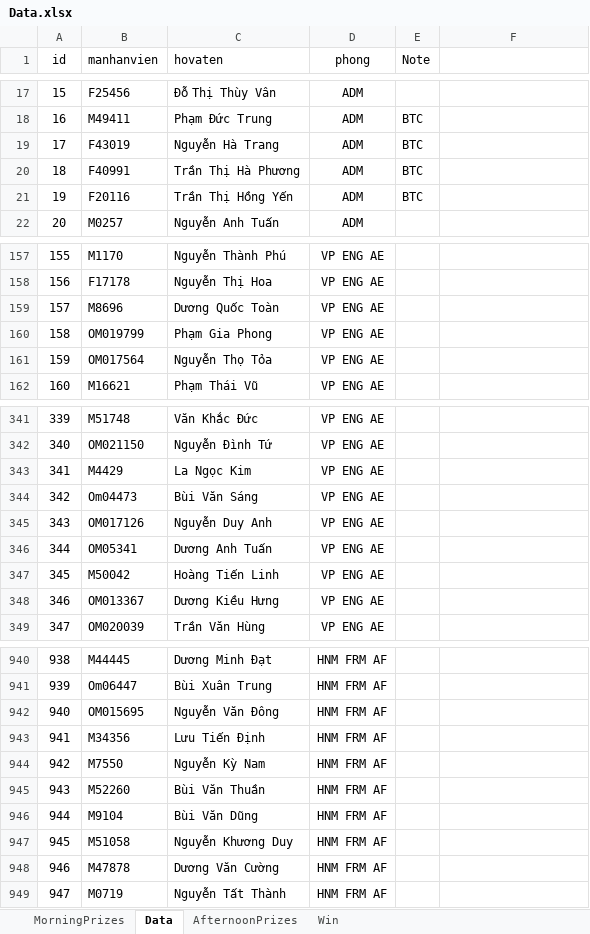
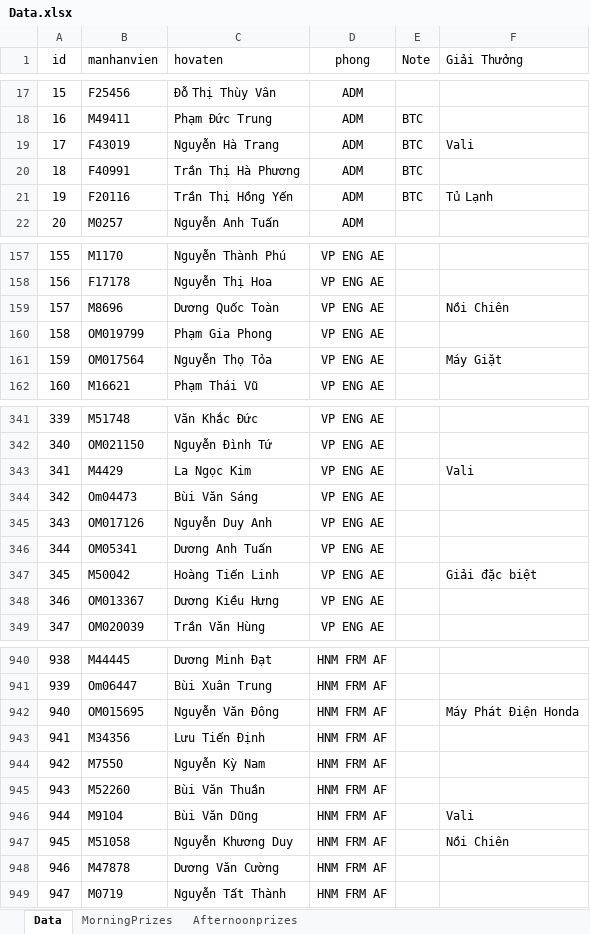
Before and after one commit to binhson1/Honda_02_2025, an Excel workbook: Assets/ExcelTest/Data.xlsx, sheet Data, drawn as a sheet; only a part is shown, gaps mark what is left out; values as stored, in another font and other column widths than the file's, no borders; conditional formats not drawn; the diff covers the shown part only; the diff names each change by its address in the sheet, - before the commit and + after, or states it on an @@ line.

```diff
--- a/Assets/ExcelTest/Data.xlsx (sheet Data)
+++ b/Assets/ExcelTest/Data.xlsx (sheet Data)
-sheet tab: AfternoonPrizes
-sheet tab: Win
+sheet tab: Afternoonprizes
@@ sheet tab order changed: Data | MorningPrizes | Afternoonprizes @@
-F1: (empty)
+F1: Giải Thưởng
-F19 (Giải Thưởng): (empty)
+F19 (Giải Thưởng): Vali
-F21 (Giải Thưởng): (empty)
+F21 (Giải Thưởng): Tủ Lạnh
-F159 (Giải Thưởng): (empty)
+F159 (Giải Thưởng): Nồi Chiên
-F161 (Giải Thưởng): (empty)
+F161 (Giải Thưởng): Máy Giặt
-F343 (Giải Thưởng): (empty)
+F343 (Giải Thưởng): Vali
-F347 (Giải Thưởng): (empty)
+F347 (Giải Thưởng): Giải đặc biệt
-F942 (Giải Thưởng): (empty)
+F942 (Giải Thưởng): Máy Phát Điện Honda
-F946 (Giải Thưởng): (empty)
+F946 (Giải Thưởng): Vali
-F947 (Giải Thưởng): (empty)
+F947 (Giải Thưởng): Nồi Chiên
```
Also changed, not shown: 184 edited cells elsewhere in this sheet, sheet MorningPrizes, 5 other files.
